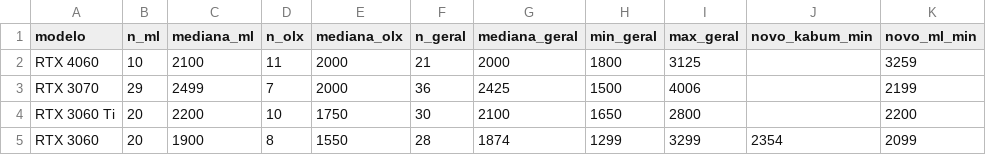
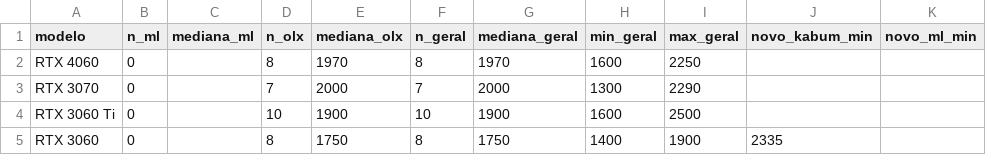
Before and after one commit to caio-eps/precojusto-dados, a CSV file: medianas.csv, drawn as a sheet; only a part is shown; the diff covers the shown part only.

```diff
--- a/medianas.csv
+++ b/medianas.csv
@@ -1,5 +1,5 @@
 modelo,n_ml,mediana_ml,n_olx,mediana_olx,n_geral,mediana_geral,min_geral,max_geral,novo_kabum_min,novo_ml_min
-RTX 4060,10,2100,11,2000,21,2000,1800,3125,,3259
-RTX 3070,29,2499,7,2000,36,2425,1500,4006,,2199
-RTX 3060 Ti,20,2200,10,1750,30,2100,1650,2800,,2200
-RTX 3060,20,1900,8,1550,28,1874,1299,3299,2354,2099
+RTX 4060,0,,8,1970,8,1970,1600,2250,,
+RTX 3070,0,,7,2000,7,2000,1300,2290,,
+RTX 3060 Ti,0,,10,1900,10,1900,1600,2500,,
+RTX 3060,0,,8,1750,8,1750,1400,1900,2335,
```
Also changed, not shown: 62 edited cells elsewhere in this file, 1 other file.
